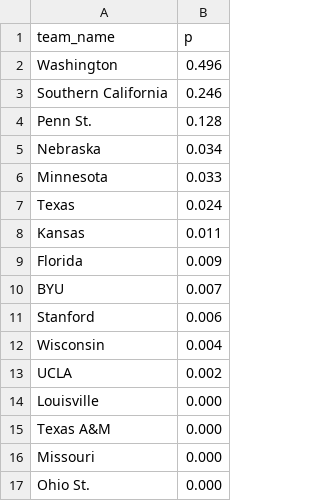
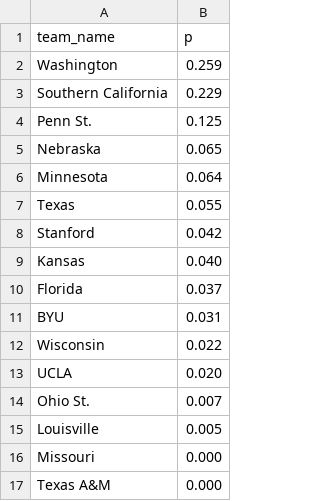
Before and after one commit to octonion/volleyball-w, a CSV file: ncaa_pbp/tournament/champion_p.csv, drawn as a sheet.

Commit message:
Updated tournament probabilities.

```diff
--- a/ncaa_pbp/tournament/champion_p.csv
+++ b/ncaa_pbp/tournament/champion_p.csv
@@ -1,17 +1,17 @@
 team_name,p
-Washington,0.496
-Southern California,0.246
-Penn St.,0.128
-Nebraska,0.034
-Minnesota,0.033
-Texas,0.024
-Kansas,0.011
-Florida,0.009
-BYU,0.007
-Stanford,0.006
-Wisconsin,0.004
-UCLA,0.002
-Louisville,0.000
+Washington,0.259
+Southern California,0.229
+Penn St.,0.125
+Nebraska,0.065
+Minnesota,0.064
+Texas,0.055
+Stanford,0.042
+Kansas,0.040
+Florida,0.037
+BYU,0.031
+Wisconsin,0.022
+UCLA,0.020
+Ohio St.,0.007
+Louisville,0.005
+Missouri,0.000
 Texas A&M ,0.000
-Missouri,0.000
-Ohio St.,0.000
```
Also changed, not shown: ncaa_pbp/tournament/round_p.csv, 3 other files.
